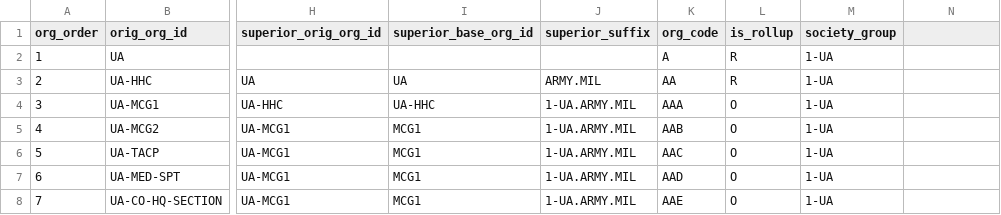
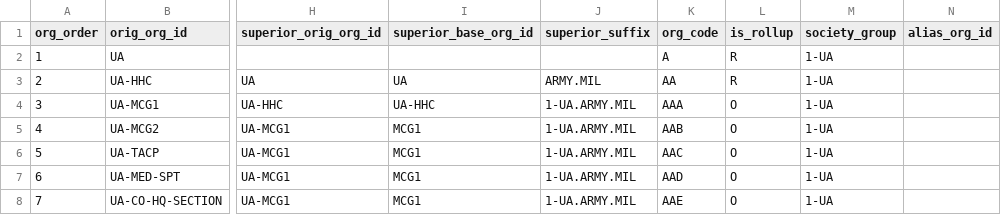
Before and after one commit to djw1149/cougaar-acme, a CSV file: acme/config/org_agent_builder/1ua.org_data/org_hierarchy.csv, drawn as a sheet; only a part is shown, gaps mark what is left out; the diff names each change by its address in the sheet, - before the commit and + after, or states it on an @@ line.

Commit message:
scripts to build societies with original org names (short names)

```diff
--- a/acme/config/org_agent_builder/1ua.org_data/org_hierarchy.csv
+++ b/acme/config/org_agent_builder/1ua.org_data/org_hierarchy.csv
-N1: (empty)
+N1: alias_org_id
```
Also changed, not shown: 2 other files.
